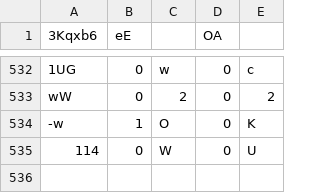
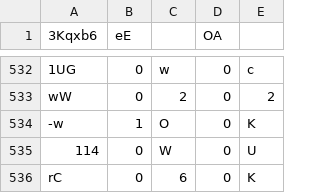
Before and after one commit to Naritulum/tracker, a CSV file: data/member-counts.csv, drawn as a sheet; only a part is shown, gaps mark what is left out.

```diff
--- a/data/member-counts.csv
+++ b/data/member-counts.csv
@@ -535 +535,2 @@ wW,0,2,0,2
 114,0,W,0,U
+rC,0,6,0,K
```
